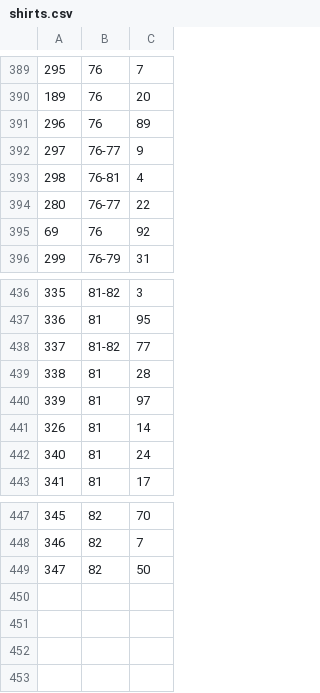
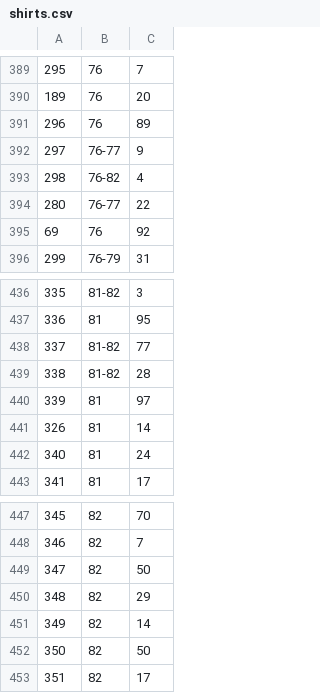
Before and after one commit to asalamon74/melda-info, a CSV file: mezszam/shirts.csv, drawn as a sheet; only a part is shown, gaps mark what is left out.

```diff
--- a/mezszam/shirts.csv
+++ b/mezszam/shirts.csv
@@ -392,3 +392,3 @@
 297,76-77,9
-298,76-81,4
+298,76-82,4
 280,76-77,22
@@ -438,3 +438,3 @@
 337,81-82,77
-338,81,28
+338,81-82,28
 339,81,97
@@ -449 +449,5 @@
 347,82,50
+348,82,29
+349,82,14
+350,82,50
+351,82,17
```
Also changed, not shown: mezszam/players.csv.
